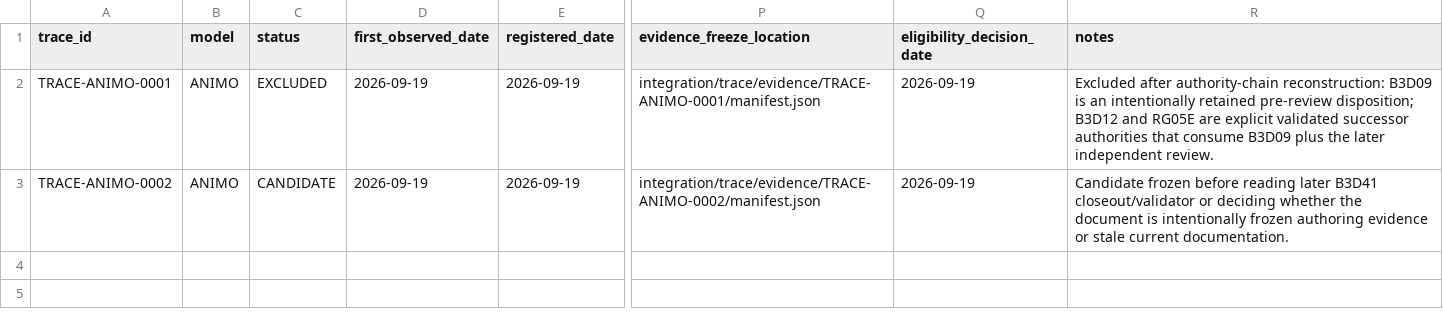
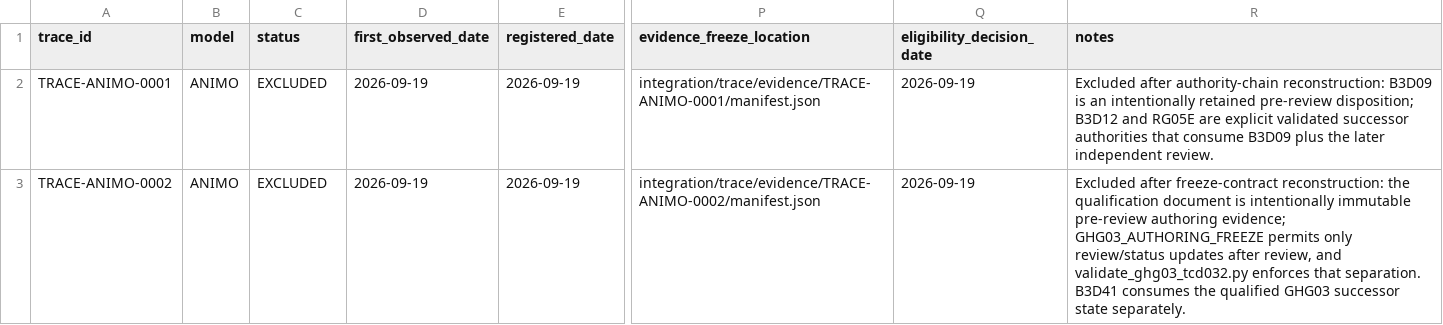
Before and after one commit to abhedwig-cell/ANIMO5, a CSV file: integration/trace/TRACE_CANDIDATE_REGISTER.csv, drawn as a sheet; only a part is shown, gaps mark what is left out; the diff names each change by its address in the sheet, - before the commit and + after, or states it on an @@ line.

Commit message:
TRACE: exclude ANIMO-0002 after freeze-contract reconstruction

```diff
--- a/integration/trace/TRACE_CANDIDATE_REGISTER.csv
+++ b/integration/trace/TRACE_CANDIDATE_REGISTER.csv
-C3 (status): CANDIDATE
+C3 (status): EXCLUDED
-R3 (notes): Candidate frozen before reading later B3D41 closeout/validator or deciding whether the document is intentionally frozen authoring evidence or stale current documentation.
+R3 (notes): Excluded after freeze-contract reconstruction: the qualification document is intentionally immutable pre-review authoring evidence; GHG03_AUTHORING_FREEZE permits only review/status updates after review, and validate_ghg03_tcd032.py enforces that separation. B3D41 consumes the qualified GHG03 successor state separately.
```
